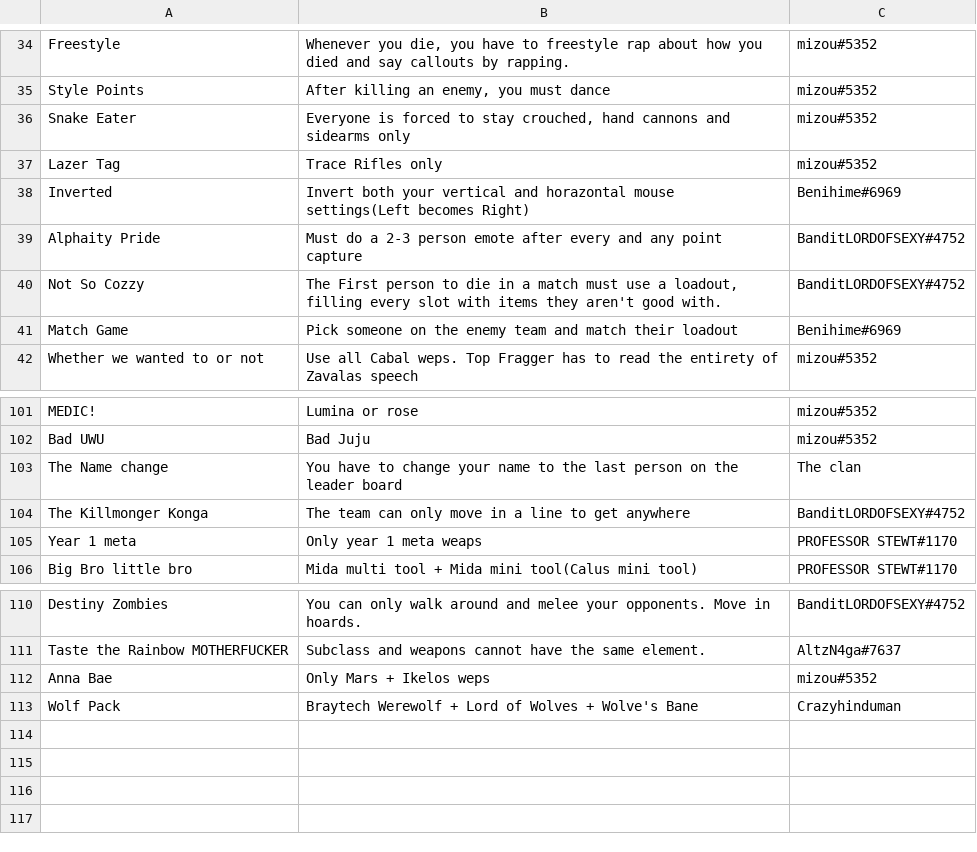
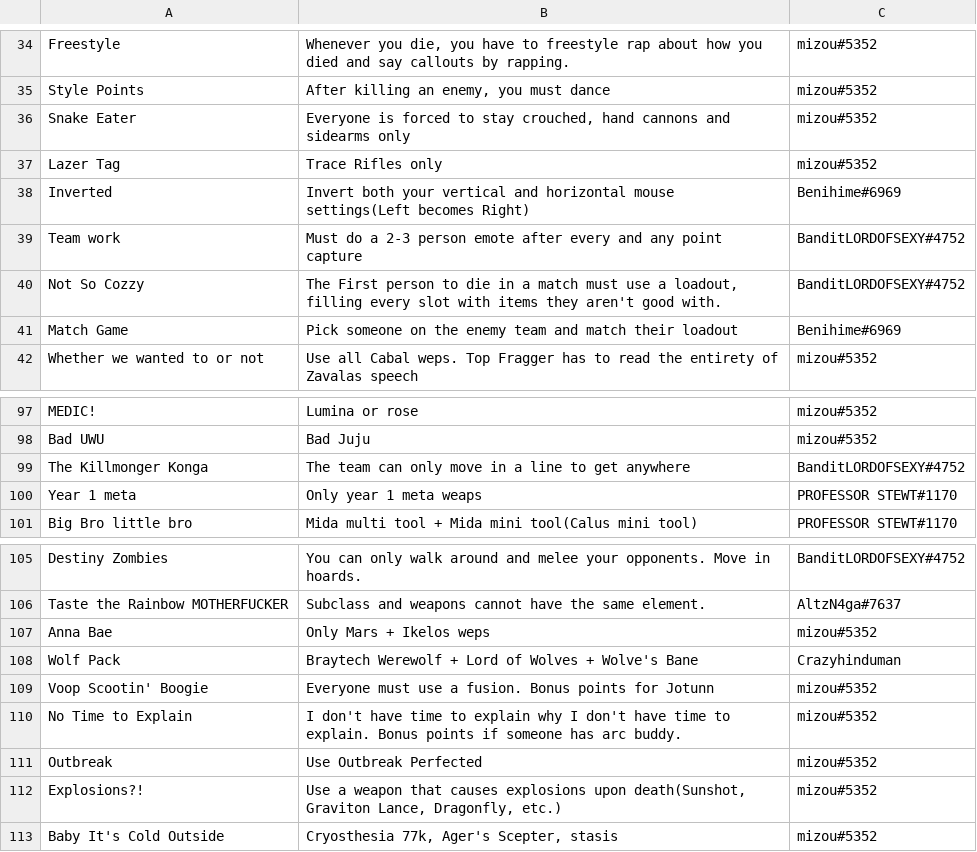
Before and after one commit to distortia/d2-crucible-roulette, a CSV file: strats.csv, drawn as a sheet; only a part is shown, gaps mark what is left out; the diff covers the shown part only.

Commit message:
Update strat seeds

```diff
--- a/strats.csv
+++ b/strats.csv
@@ -37,4 +37,4 @@ Snake Eater,"Everyone is forced to stay crouched, hand cannons and sidearms only
 Lazer Tag,Trace Rifles only,mizou#5352
-Inverted,Invert both your vertical and horazontal mouse settings(Left becomes Right),Benihime#6969
-Alphaity Pride,Must do a 2-3 person emote after every and any point capture,BanditLORDOFSEXY#4752
+Inverted,Invert both your vertical and horizontal mouse settings(Left becomes Right),Benihime#6969
+Team work,Must do a 2-3 person emote after every and any point capture,BanditLORDOFSEXY#4752
 Not So Cozzy,"The First person to die in a match must use a loadout, filling every slot with items they aren't good with.",BanditLORDOFSEXY#4752
@@ -106,3 +102,2 @@ MEDIC!,Lumina or rose,mizou#5352
 Bad UWU,Bad Juju,mizou#5352
-The Name change,You have to change your name to the last person on the leader board,The clan
 The Killmonger Konga,The team can only move in a line to get anywhere,BanditLORDOFSEXY#4752
@@ -117 +112,6 @@ Anna Bae,Only Mars + Ikelos weps,mizou#5352
 Wolf Pack,Braytech Werewolf + Lord of Wolves + Wolve's Bane,Crazyhinduman
+Voop Scootin' Boogie,Everyone must use a fusion. Bonus points for Jotunn,mizou#5352
+No Time to Explain,I don't have time to explain why I don't have time to explain. Bonus points if someone has arc buddy.,mizou#5352
+Outbreak,Use Outbreak Perfected,mizou#5352
+Explosions?!,"Use a weapon that causes explosions upon death(Sunshot, Graviton Lance, Dragonfly, etc.)",mizou#5352
+Baby It's Cold Outside,"Cryosthesia 77k, Ager's Scepter, stasis",mizou#5352
```
Also changed, not shown: 4 removed rows and 2 edited cells elsewhere in this file.
